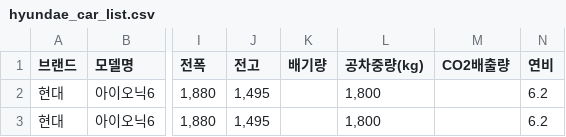
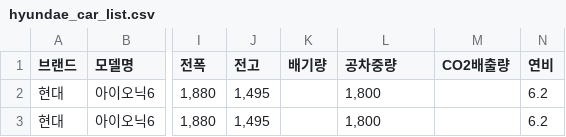
Before and after one commit to CodeWorks-hi/main-project, a CSV file: data/hyundae_car_list.csv, drawn as a sheet; only a part is shown, gaps mark what is left out; the diff names each change by its address in the sheet, - before the commit and + after, or states it on an @@ line.

```diff
--- a/data/hyundae_car_list.csv
+++ b/data/hyundae_car_list.csv
-L1: 공차중량(kg)
+L1: 공차중량
```
Also changed, not shown: 2 other files.
